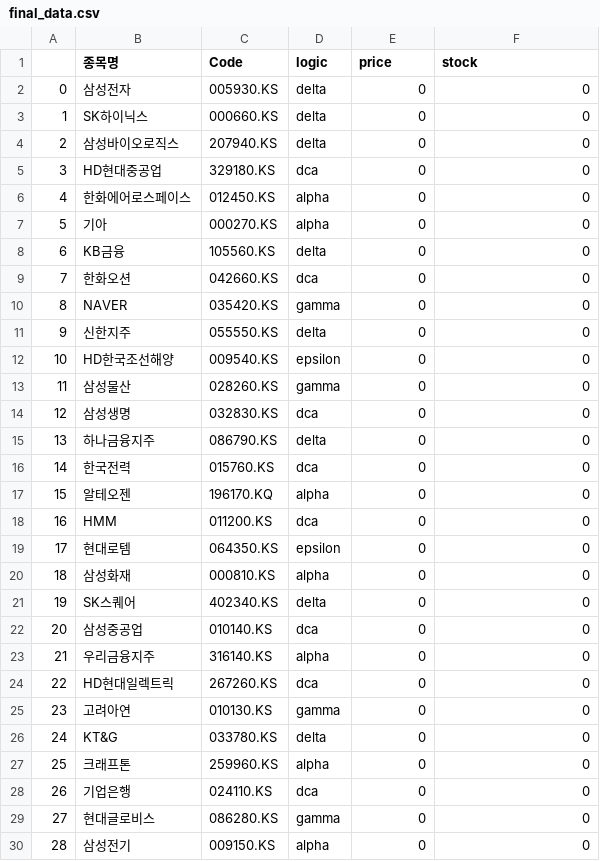
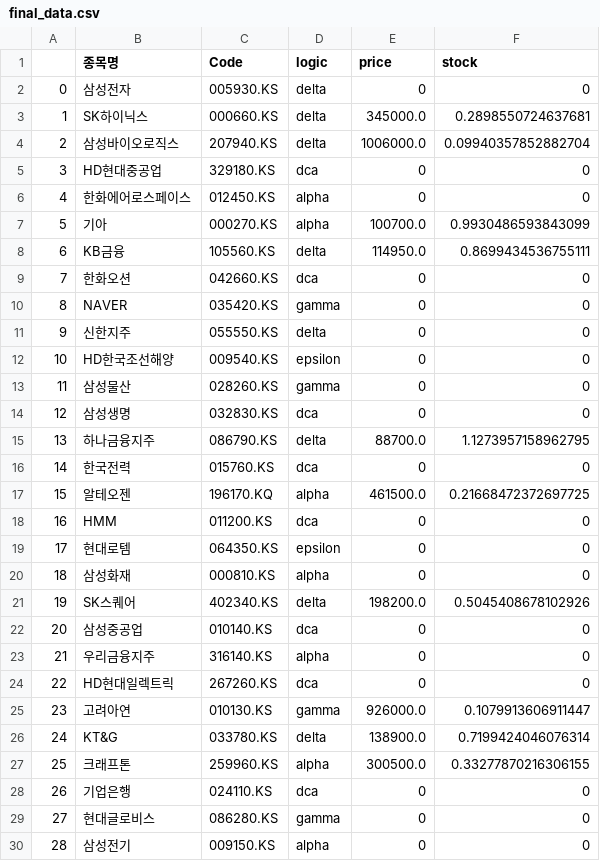
Before and after one commit to jkwarinya-sj/stock, a CSV file: datas/final_data.csv, drawn as a sheet; only a part is shown.

```diff
--- a/datas/final_data.csv
+++ b/datas/final_data.csv
@@ -2,8 +2,8 @@
 0,삼성전자,005930.KS,delta,0,0
-1,SK하이닉스,000660.KS,delta,0,0
-2,삼성바이오로직스,207940.KS,delta,0,0
+1,SK하이닉스,000660.KS,delta,345000.0, 0.2898550724637681
+2,삼성바이오로직스,207940.KS,delta,1006000.0, 0.09940357852882704
 3,HD현대중공업,329180.KS,dca,0,0
 4,한화에어로스페이스,012450.KS,alpha,0,0
-5,기아,000270.KS,alpha,0,0
-6,KB금융,105560.KS,delta,0,0
+5,기아,000270.KS,alpha,100700.0, 0.9930486593843099
+6,KB금융,105560.KS,delta,114950.0, 0.8699434536755111
 7,한화오션,042660.KS,dca,0,0
@@ -14,5 +14,5 @@
 12,삼성생명,032830.KS,dca,0,0
-13,하나금융지주,086790.KS,delta,0,0
+13,하나금융지주,086790.KS,delta,88700.0, 1.1273957158962795
 14,한국전력,015760.KS,dca,0,0
-15,알테오젠,196170.KQ,alpha,0,0
+15,알테오젠,196170.KQ,alpha,461500.0, 0.21668472372697725
 16,HMM,011200.KS,dca,0,0
@@ -20,3 +20,3 @@
 18,삼성화재,000810.KS,alpha,0,0
-19,SK스퀘어,402340.KS,delta,0,0
+19,SK스퀘어,402340.KS,delta,198200.0, 0.5045408678102926
 20,삼성중공업,010140.KS,dca,0,0
@@ -24,5 +24,5 @@
 22,HD현대일렉트릭,267260.KS,dca,0,0
-23,고려아연,010130.KS,gamma,0,0
-24,KT&G,033780.KS,delta,0,0
-25,크래프톤,259960.KS,alpha,0,0
+23,고려아연,010130.KS,gamma,926000.0, 0.1079913606911447
+24,KT&G,033780.KS,delta,138900.0, 0.7199424046076314
+25,크래프톤,259960.KS,alpha,300500.0, 0.33277870216306155
 26,기업은행,024110.KS,dca,0,0
```
Also changed, not shown: 5 other files.
